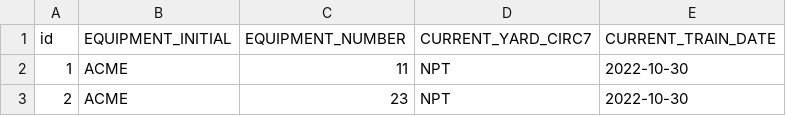
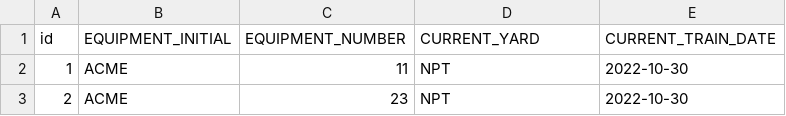
Before and after one commit to awhalley001/CSCI_4830_Group_Project, a CSV file: scripts/CAR_SAMPLE.CSV, drawn as a sheet; only a part is shown.

Commit message:
All Tables are runnnig

```diff
--- a/scripts/CAR_SAMPLE.CSV
+++ b/scripts/CAR_SAMPLE.CSV
@@ -1,2 +1,2 @@
-id,EQUIPMENT_INITIAL,EQUIPMENT_NUMBER,CURRENT_YARD_CIRC7,CURRENT_TRAIN_DATE
+id,EQUIPMENT_INITIAL,EQUIPMENT_NUMBER,CURRENT_YARD,CURRENT_TRAIN_DATE
 1,ACME,11,NPT,2022-10-30
```
Also changed, not shown: 3 other files.
